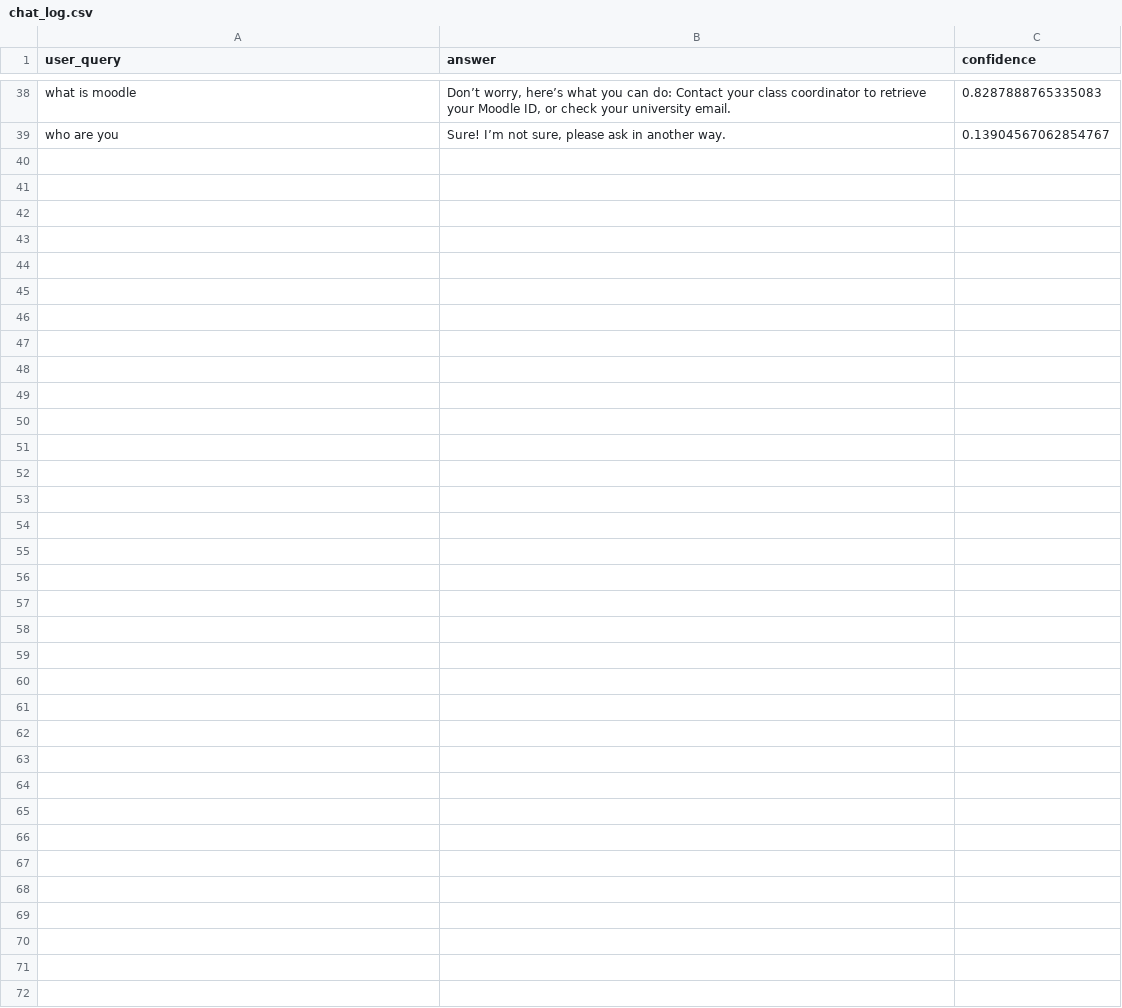
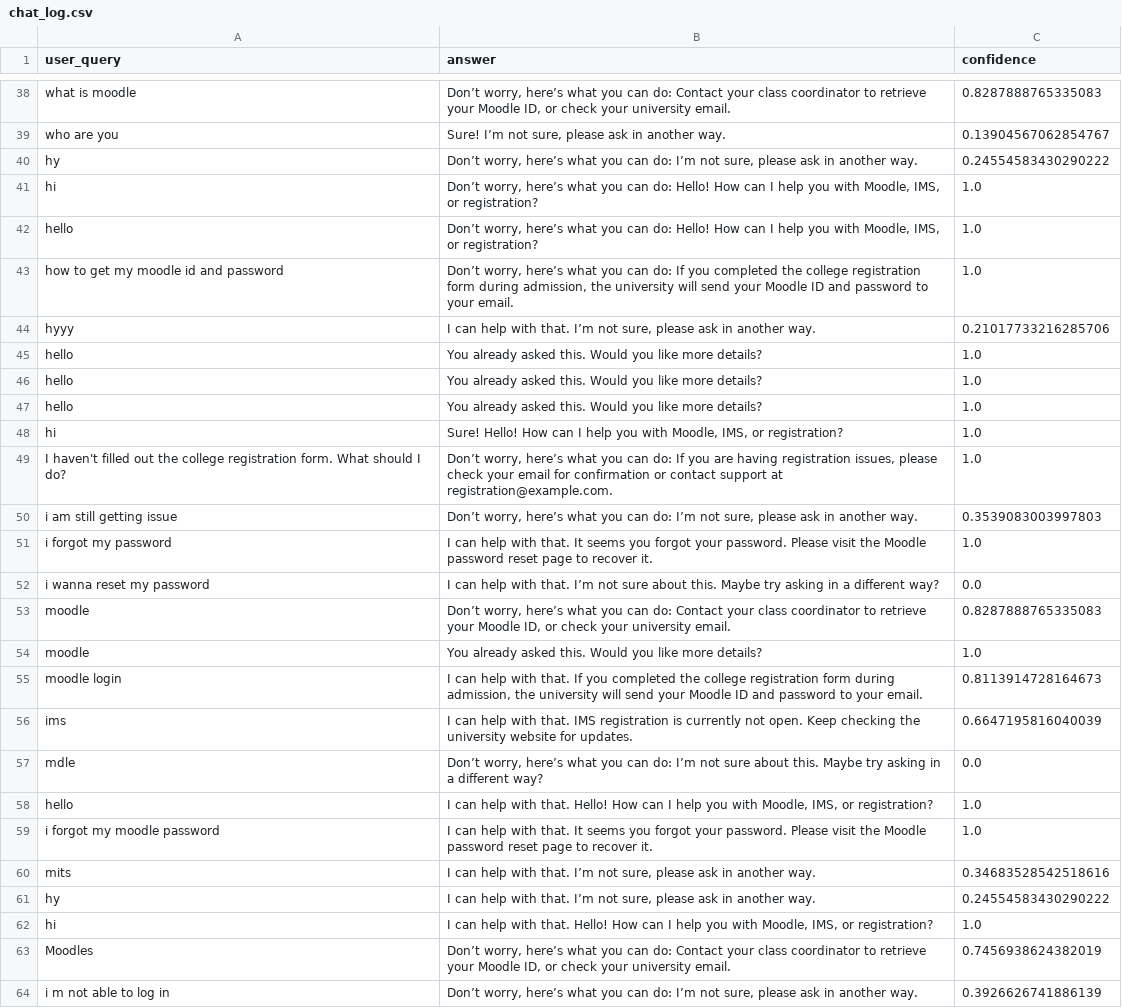
Before and after one commit to Unnati1007/Chatbot_MITS, a CSV file: nlp_based/backend/chat_log.csv, drawn as a sheet; only a part is shown, gaps mark what is left out; the diff names each change by its address in the sheet, - before the commit and + after, or states it on an @@ line.

```diff
--- a/nlp_based/backend/chat_log.csv
+++ b/nlp_based/backend/chat_log.csv
+row 40: hy | Don’t worry, here’s what you can do: I’m not sure, please ask in another way. | 0.24554583430290222
+row 41: hi | Don’t worry, here’s what you can do: Hello! How can I help you with Moodle, IMS, or registration? | 1.0
+row 42: hello | Don’t worry, here’s what you can do: Hello! How can I help you with Moodle, IMS, or registration? | 1.0
+row 43: how to get my moodle id and password | Don’t worry, here’s what you can do: If you completed the college registration form during admission, the university will send your Moodle ID and password to your email. | 1.0
+row 44: hyyy | I can help with that. I’m not sure, please ask in another way. | 0.21017733216285706
+row 45: hello | You already asked this. Would you like more details? | 1.0
+row 46: hello | You already asked this. Would you like more details? | 1.0
+row 47: hello | You already asked this. Would you like more details? | 1.0
+row 48: hi | Sure! Hello! How can I help you with Moodle, IMS, or registration? | 1.0
+row 49: I haven't filled out the college registration form. What should I do? | Don’t worry, here’s what you can do: If you are having registration issues, please check your email for confirmation or contact support at registration@example.com. | 1.0
+row 50: i am still getting issue | Don’t worry, here’s what you can do: I’m not sure, please ask in another way. | 0.3539083003997803
+row 51: i forgot my password | I can help with that. It seems you forgot your password. Please visit the Moodle password reset page to recover it. | 1.0
+row 52: i wanna reset my password | I can help with that. I’m not sure about this. Maybe try asking in a different way? | 0.0
+row 53: moodle | Don’t worry, here’s what you can do: Contact your class coordinator to retrieve your Moodle ID, or check your university email. | 0.8287888765335083
+row 54: moodle | You already asked this. Would you like more details? | 1.0
+row 55: moodle login | I can help with that. If you completed the college registration form during admission, the university will send your Moodle ID and password to your email. | 0.8113914728164673
+row 56: ims | I can help with that. IMS registration is currently not open. Keep checking the university website for updates. | 0.6647195816040039
+row 57: mdle | Don’t worry, here’s what you can do: I’m not sure about this. Maybe try asking in a different way? | 0.0
+row 58: hello | I can help with that. Hello! How can I help you with Moodle, IMS, or registration? | 1.0
+row 59: i forgot my moodle password | I can help with that. It seems you forgot your password. Please visit the Moodle password reset page to recover it. | 1.0
+row 60: mits | I can help with that. I’m not sure, please ask in another way. | 0.34683528542518616
+row 61: hy | I can help with that. I’m not sure, please ask in another way. | 0.24554583430290222
+row 62: hi | I can help with that. Hello! How can I help you with Moodle, IMS, or registration? | 1.0
+row 63: Moodles | Don’t worry, here’s what you can do: Contact your class coordinator to retrieve your Moodle ID, or check your university email. | 0.7456938624382019
+row 64: i m not able to log in | Don’t worry, here’s what you can do: I’m not sure, please ask in another way. | 0.3926626741886139
```
Also changed, not shown: 10 other files.
